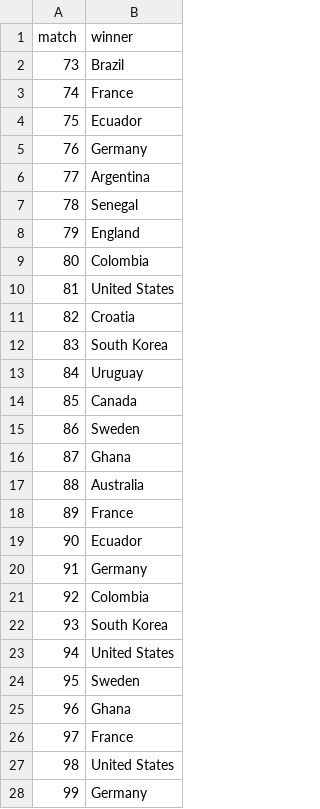
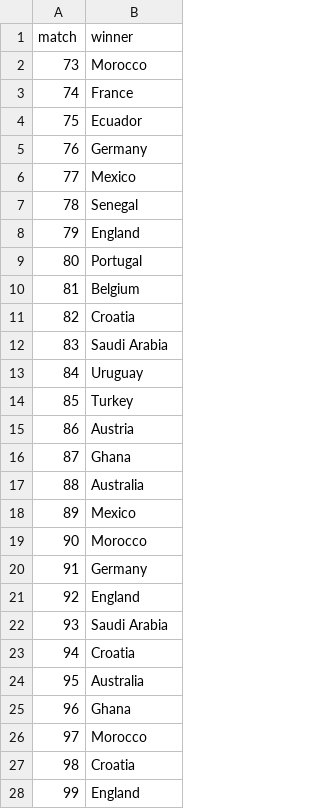
Before and after one commit to riteshwarade/wc26, a CSV file: results/knockout_results.csv, drawn as a sheet; only a part is shown; the diff covers the shown part only.

```diff
--- a/results/knockout_results.csv
+++ b/results/knockout_results.csv
@@ -1,3 +1,3 @@
 match,winner
-73,Brazil
+73,Morocco
 74,France
@@ -5,24 +5,24 @@ match,winner
 76,Germany
-77,Argentina
+77,Mexico
 78,Senegal
 79,England
-80,Colombia
-81,United States
+80,Portugal
+81,Belgium
 82,Croatia
-83,South Korea
+83,Saudi Arabia
 84,Uruguay
-85,Canada
-86,Sweden
+85,Turkey
+86,Austria
 87,Ghana
 88,Australia
-89,France
-90,Ecuador
+89,Mexico
+90,Morocco
 91,Germany
-92,Colombia
-93,South Korea
-94,United States
-95,Sweden
+92,England
+93,Saudi Arabia
+94,Croatia
+95,Australia
 96,Ghana
-97,France
-98,United States
-99,Germany
+97,Morocco
+98,Croatia
+99,England
```
Also changed, not shown: 5 edited cells elsewhere in this file, 46 other files.
